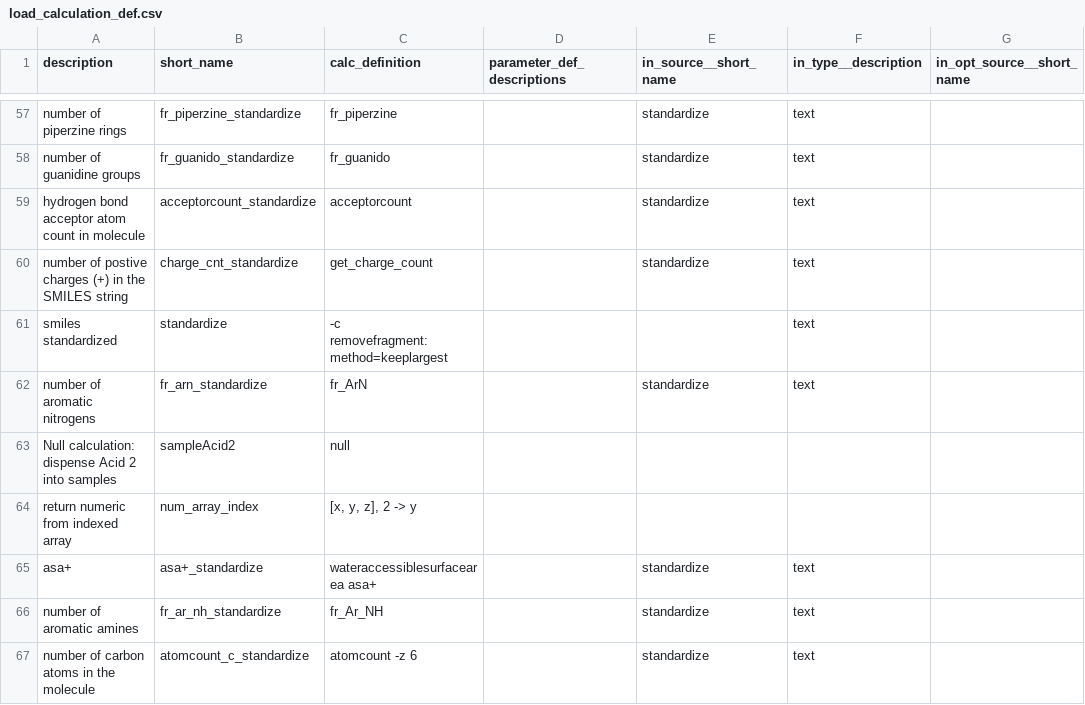
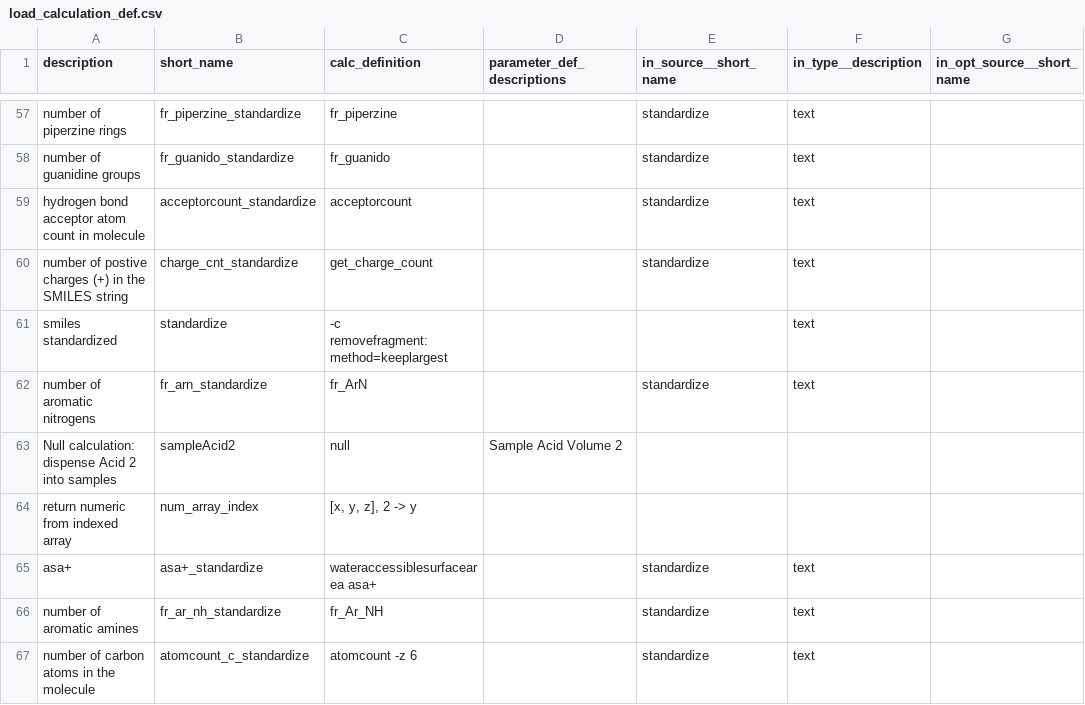
Before and after one commit to darkreactions/ESCALATE, a CSV file: data_model/dataload_csv/load_calculation_def.csv, drawn as a sheet; only a part is shown, gaps mark what is left out; the diff covers the shown part only; the diff names each change by its address in the sheet, - before the commit and + after, or states it on an @@ line.

Commit message:
calculation def csv w/ data from dev schema

```diff
--- a/data_model/dataload_csv/load_calculation_def.csv
+++ b/data_model/dataload_csv/load_calculation_def.csv
-D63 (parameter_def_descriptions): (empty)
+D63 (parameter_def_descriptions): Sample Acid Volume 2
```
Also changed, not shown: 6 edited cells elsewhere in this file.
